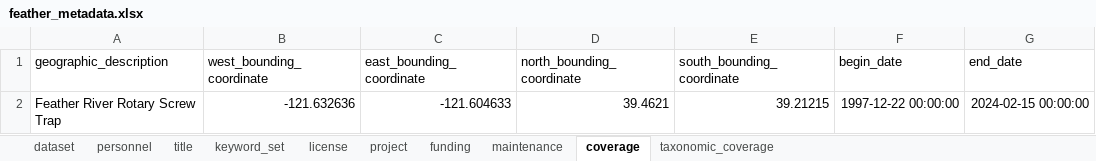
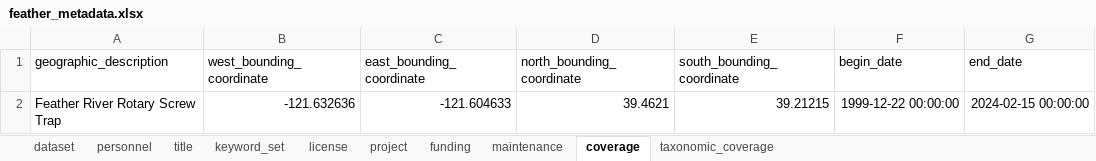
Before and after one commit to FlowWest/edi-feather-snorkel, an Excel workbook: data-raw/metadata/feather_metadata.xlsx, sheet coverage, drawn as a sheet; values as stored, in another font and other column widths than the file's, no borders; the diff names each change by its address in the sheet, - before the commit and + after, or states it on an @@ line.

```diff
--- a/data-raw/metadata/feather_metadata.xlsx (sheet coverage)
+++ b/data-raw/metadata/feather_metadata.xlsx (sheet coverage)
-F2 (begin_date): 1997-12-22 00:00:00
+F2 (begin_date): 1999-12-22 00:00:00
```
Also changed, not shown: sheet keyword_set, sheet maintenance, data-raw/metadata/feather_snorkel_metadata.xlsx, 2 other files.
